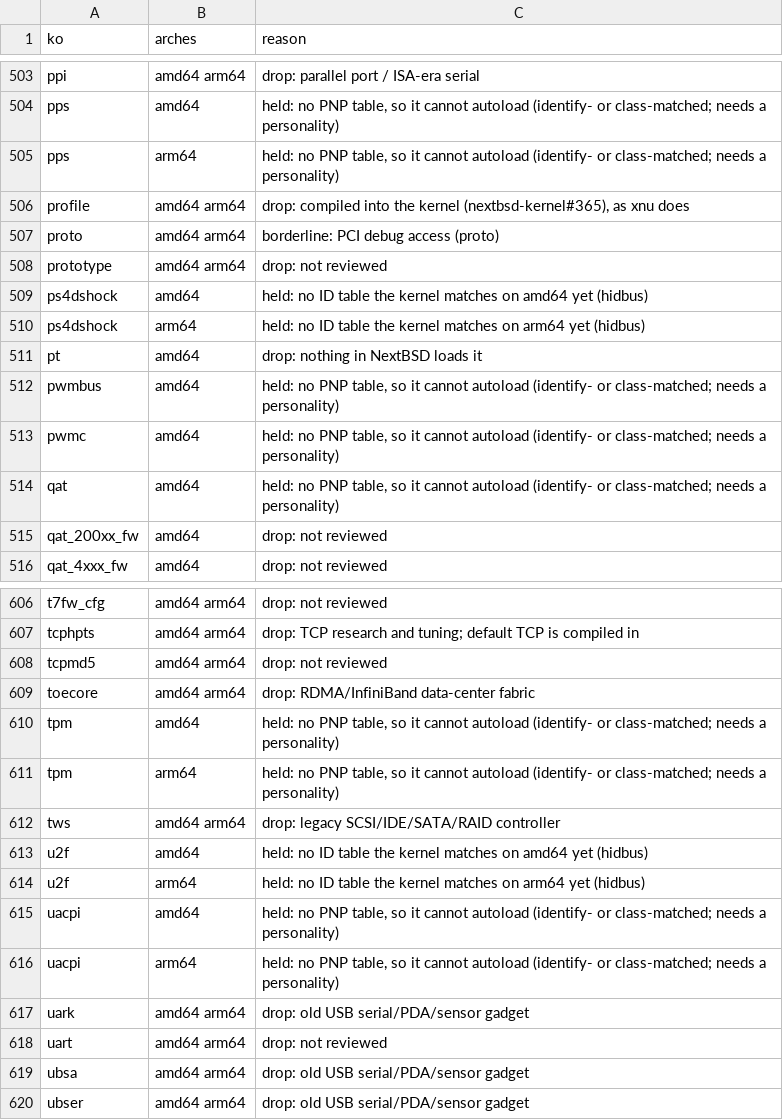
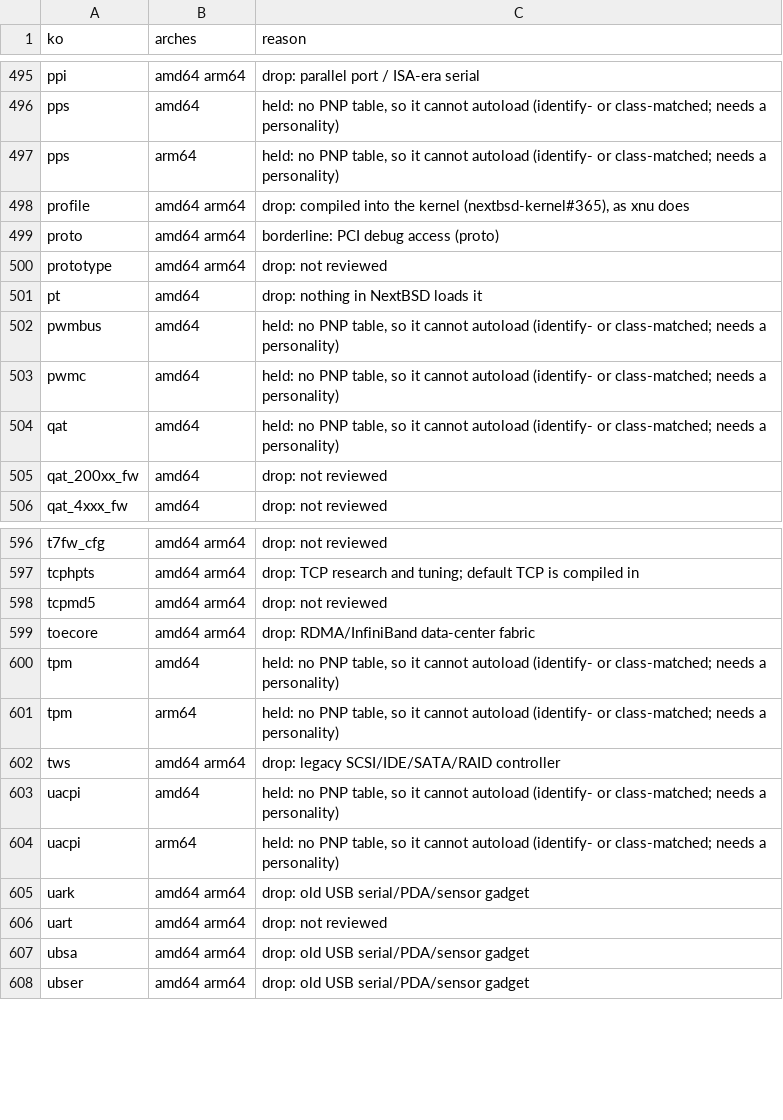
Before and after one commit to nextbsd/nextbsd-kernel-extensions, a TSV file: data/not-converted.tsv, drawn as a sheet; only a part is shown, gaps mark what is left out; the diff covers the shown part only.

```diff
--- a/data/not-converted.tsv
+++ b/data/not-converted.tsv
@@ -508,4 +500,2 @@ proto	amd64 arm64	borderline: PCI debug access (proto)
 prototype	amd64 arm64	drop: not reviewed
-ps4dshock	amd64	held: no ID table the kernel matches on amd64 yet (hidbus)
-ps4dshock	arm64	held: no ID table the kernel matches on arm64 yet (hidbus)
 pt	amd64	drop: nothing in NextBSD loads it
@@ -612,4 +602,2 @@ tpm	arm64	held: no PNP table, so it cannot autoload (identify- or class-matched;
 tws	amd64 arm64	drop: legacy SCSI/IDE/SATA/RAID controller
-u2f	amd64	held: no ID table the kernel matches on amd64 yet (hidbus)
-u2f	arm64	held: no ID table the kernel matches on arm64 yet (hidbus)
 uacpi	amd64	held: no PNP table, so it cannot autoload (identify- or class-matched; needs a personality)
```
Also changed, not shown: 12 removed rows elsewhere in this file, data/kext-names-generated.tsv, 12 other files.
